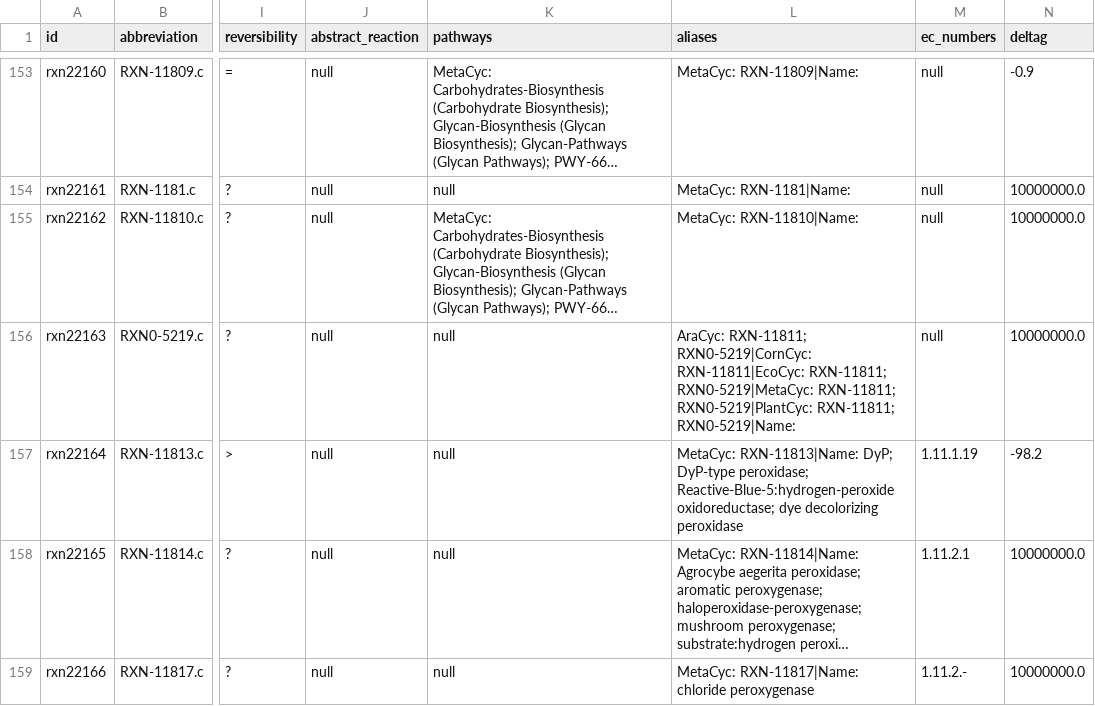
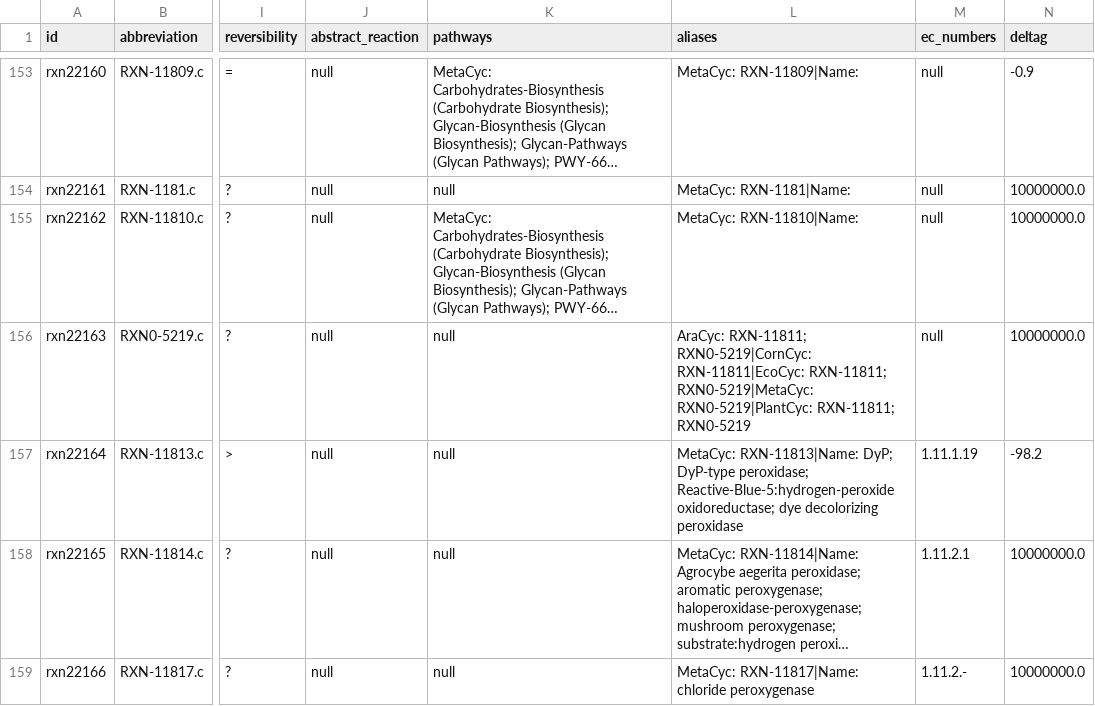
Before and after one commit to ModelSEED/ModelSEEDDatabase, a TSV file: Biochemistry/reaction_22.tsv, drawn as a sheet; only a part is shown, gaps mark what is left out; long unchanged cells end in …; the diff names each change by its address in the sheet, - before the commit and + after, or states it on an @@ line.

```diff
--- a/Biochemistry/reaction_22.tsv
+++ b/Biochemistry/reaction_22.tsv
-L156 (aliases): …RXN-11811; RXN0-5219|MetaCyc: RXN-11811; RXN0-5219|PlantCyc: RXN-11811; RXN0-5219|Name:
+L156 (aliases): …RXN-11811; RXN0-5219|MetaCyc: RXN0-5219|PlantCyc: RXN-11811; RXN0-5219
```
Also changed, not shown: Biochemistry/reaction_11.tsv, Biochemistry/reaction_41.tsv, 12 other files.
